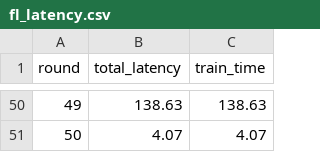
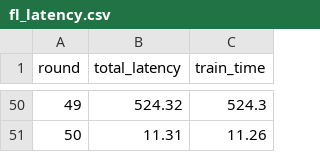
Before and after one commit to S1M0NTheFirst/DHT_Federated-Reinforcement-Learning-via-Robotic, a CSV file: swiftbot_rl/dht_frl/results/fl_latency.csv, drawn as a sheet; only a part is shown, gaps mark what is left out; the diff covers the shown part only.

```diff
--- a/swiftbot_rl/dht_frl/results/fl_latency.csv
+++ b/swiftbot_rl/dht_frl/results/fl_latency.csv
@@ -50,2 +50,2 @@ round,total_latency,train_time
-49,138.63,138.63
-50,4.07,4.07
+49,524.32,524.3
+50,11.31,11.26
```
Also changed, not shown: 96 edited cells elsewhere in this file, swiftbot_rl/dht_frl/results/fl_convergence.csv, swiftbot_rl/dht_frl/results/fl_hardware.csv, 23 other files.
